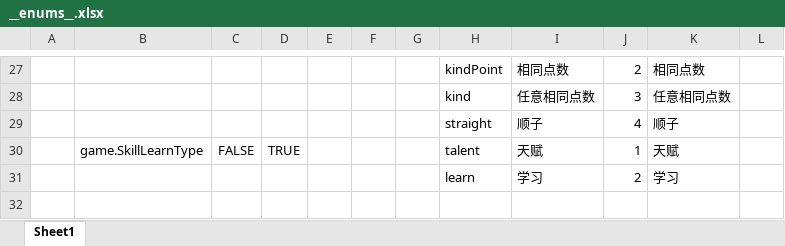
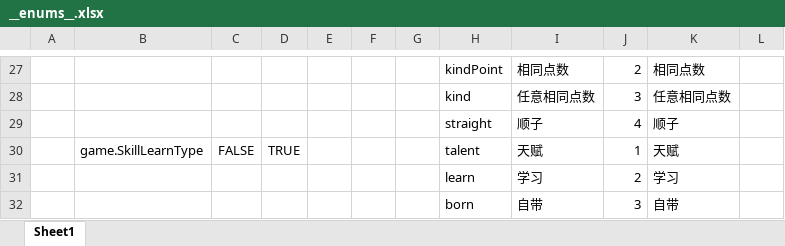
Before and after one commit to Alastorwu/MonsterKingdom, an Excel workbook: Luban/DataTables/Datas/__enums__.xlsx, sheet Sheet1, drawn as a sheet; only a part is shown, gaps mark what is left out; values as stored, in another font and other column widths than the file's, no borders; the diff names each change by its address in the sheet, - before the commit and + after, or states it on an @@ line.

```diff
--- a/Luban/DataTables/Datas/__enums__.xlsx (sheet Sheet1)
+++ b/Luban/DataTables/Datas/__enums__.xlsx (sheet Sheet1)
+row 32:  |  |  |  |  |  |  | born | 自带 | 3 | 自带
```
Also changed, not shown: Luban/DataTables/Datas/monster/skill.xlsx, 26 other files.
